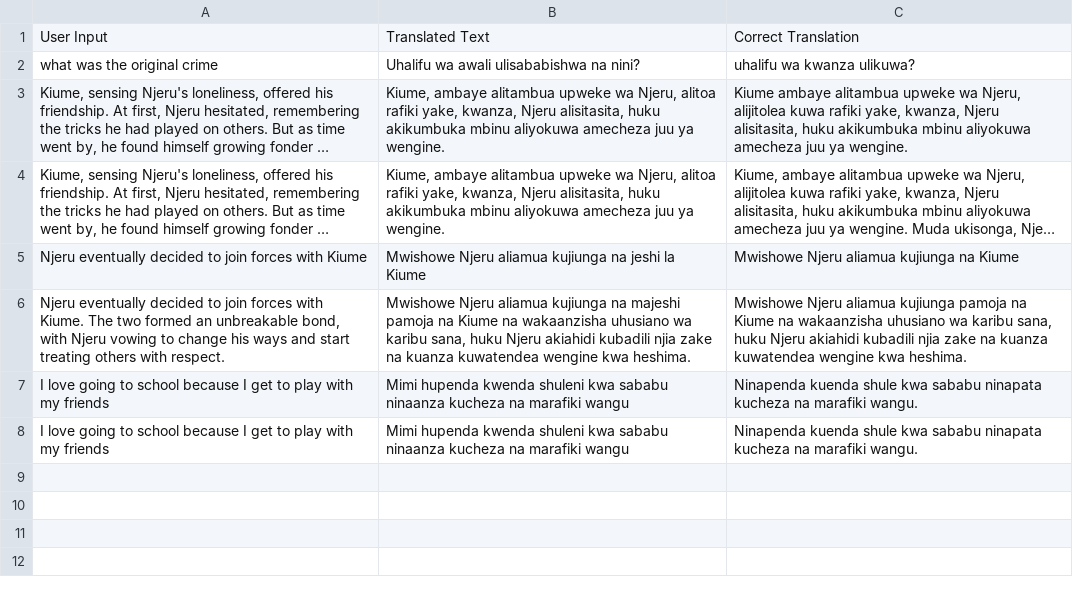
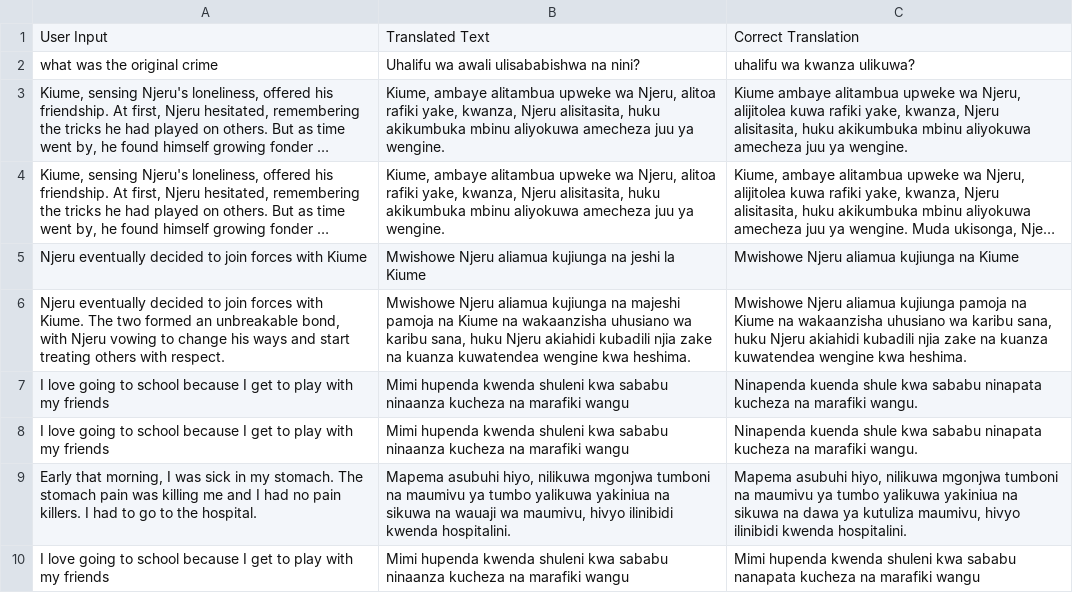
Before and after one commit to Rogendo/Eng-Swa-Translator, a CSV file: incorrect_translations/translations.csv, drawn as a sheet; long unchanged cells end in …; the diff names each change by its address in the sheet, - before the commit and + after, or states it on an @@ line.

```diff
--- a/incorrect_translations/translations.csv
+++ b/incorrect_translations/translations.csv
+row 9: Early that morning, I was sick in my stomach. The stomach pain was killing me and I had no pain killers. I had to go to the hospital. | Mapema asubuhi hiyo, nilikuwa mgonjwa tumboni na maumivu ya tumbo yalikuwa yakiniua na sikuwa na wauaji wa maumivu, hivyo ilinibidi kwenda hospitalini. | Mapema asubuhi hiyo, nilikuwa mgonjwa tumboni na maumivu ya tumbo yalikuwa yakiniua na sikuwa na dawa ya kutuliza maumivu, hivyo ilinibidi kwenda hospitalini.
+row 10: I love going to school because I get to play with my friends | Mimi hupenda kwenda shuleni kwa sababu ninaanza kucheza na marafiki wangu | Mimi hupenda kwenda shuleni kwa sababu nanapata kucheza na marafiki wangu
```
Also changed, not shown: 7 other files.
